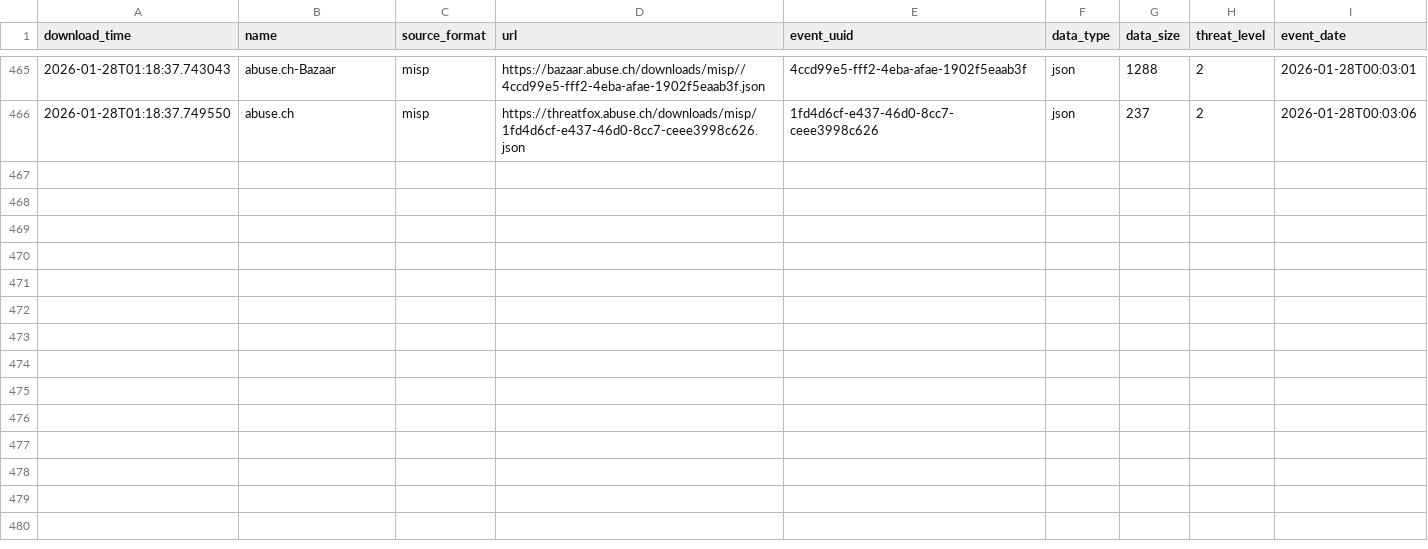
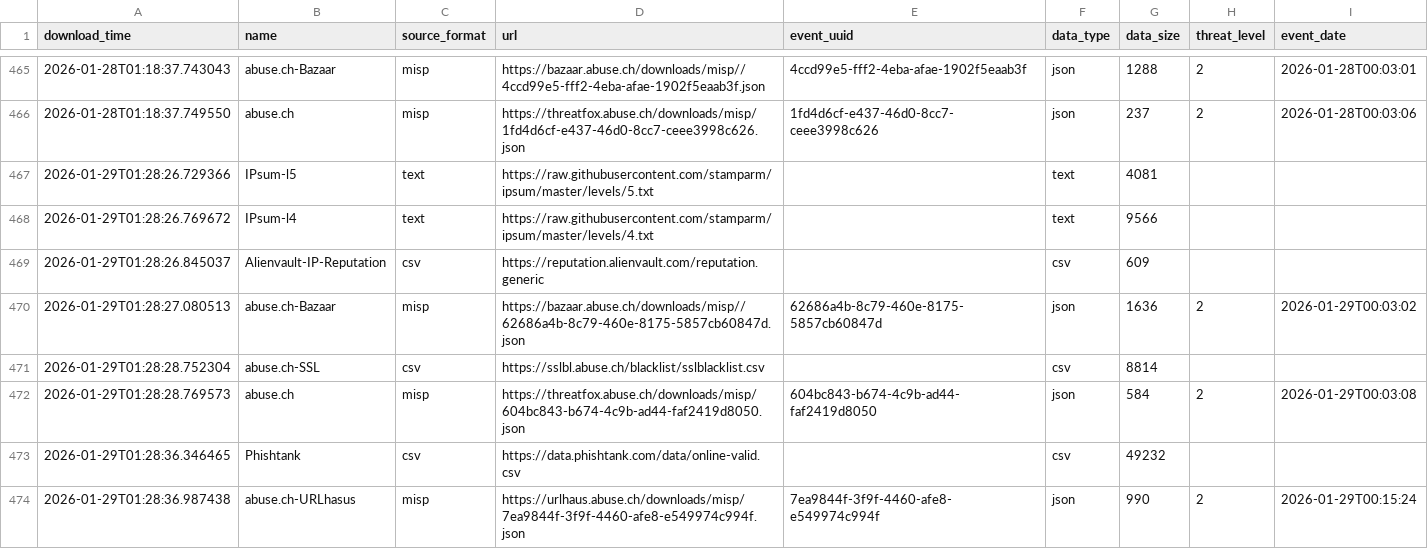
Before and after one commit to smart-sec/FinalThreatFeed, a CSV file: output/describe_file.csv, drawn as a sheet; only a part is shown, gaps mark what is left out; the diff names each change by its address in the sheet, - before the commit and + after, or states it on an @@ line.

```diff
--- a/output/describe_file.csv
+++ b/output/describe_file.csv
+row 467: 2026-01-29T01:28:26.729366 | IPsum-l5 | text | https://raw.githubusercontent.com/stamparm/ipsum/master/levels/5.txt |  | text | 4081
+row 468: 2026-01-29T01:28:26.769672 | IPsum-l4 | text | https://raw.githubusercontent.com/stamparm/ipsum/master/levels/4.txt |  | text | 9566
+row 469: 2026-01-29T01:28:26.845037 | Alienvault-IP-Reputation | csv | https://reputation.alienvault.com/reputation.generic |  | csv | 609
+row 470: 2026-01-29T01:28:27.080513 | abuse.ch-Bazaar | misp | https://bazaar.abuse.ch/downloads/misp//62686a4b-8c79-460e-8175-5857cb60847d.json | 62686a4b-8c79-460e-8175-5857cb60847d | json | 1636 | 2 | 2026-01-29T00:03:02
+row 471: 2026-01-29T01:28:28.752304 | abuse.ch-SSL | csv | https://sslbl.abuse.ch/blacklist/sslblacklist.csv |  | csv | 8814
+row 472: 2026-01-29T01:28:28.769573 | abuse.ch | misp | https://threatfox.abuse.ch/downloads/misp/604bc843-b674-4c9b-ad44-faf2419d8050.json | 604bc843-b674-4c9b-ad44-faf2419d8050 | json | 584 | 2 | 2026-01-29T00:03:08
+row 473: 2026-01-29T01:28:36.346465 | Phishtank | csv | https://data.phishtank.com/data/online-valid.csv |  | csv | 49232
+row 474: 2026-01-29T01:28:36.987438 | abuse.ch-URLhasus | misp | https://urlhaus.abuse.ch/downloads/misp/7ea9844f-3f9f-4460-afe8-e549974c994f.json | 7ea9844f-3f9f-4460-afe8-e549974c994f | json | 990 | 2 | 2026-01-29T00:15:24
```
Also changed, not shown: 1 other file.
